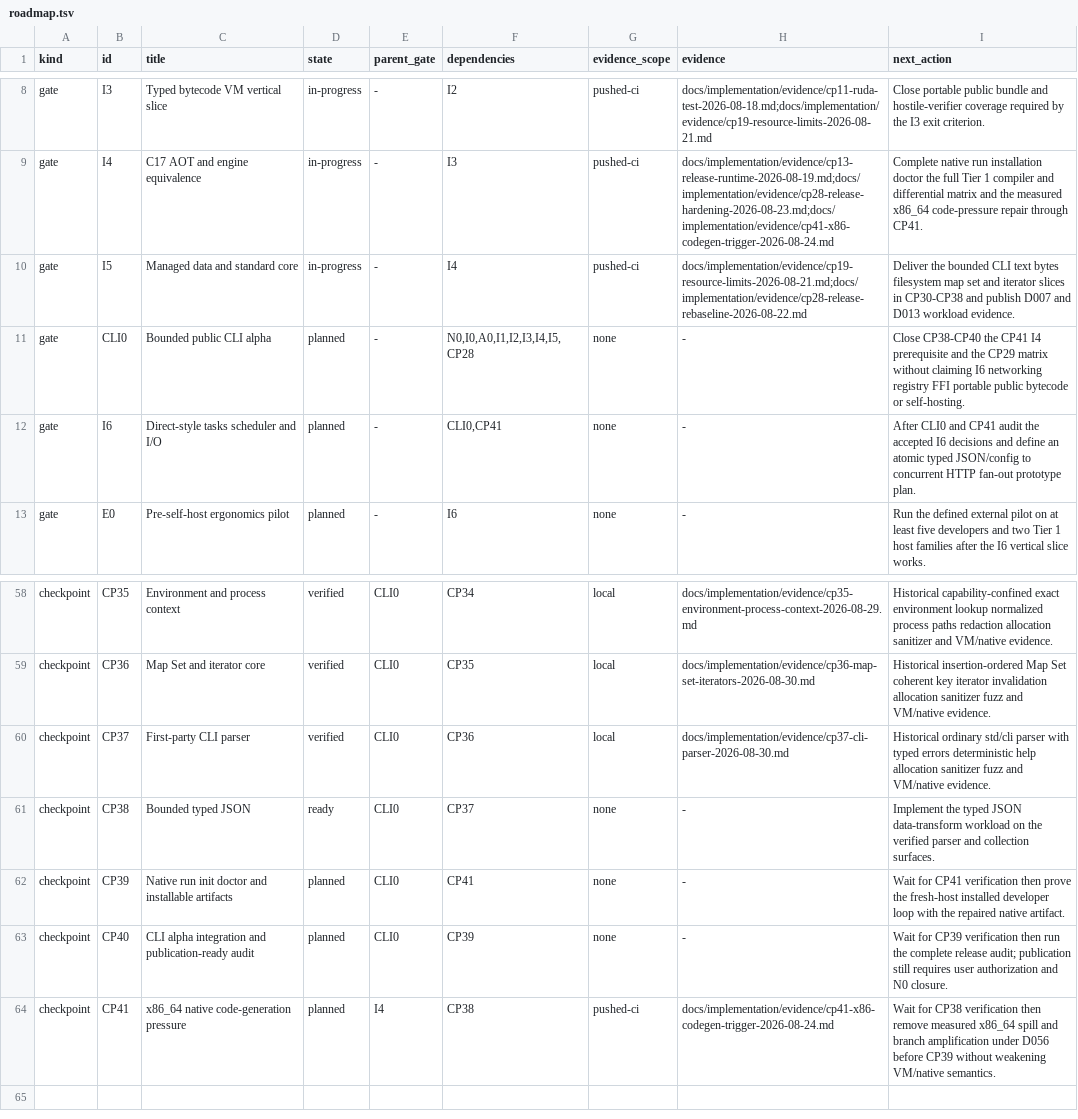
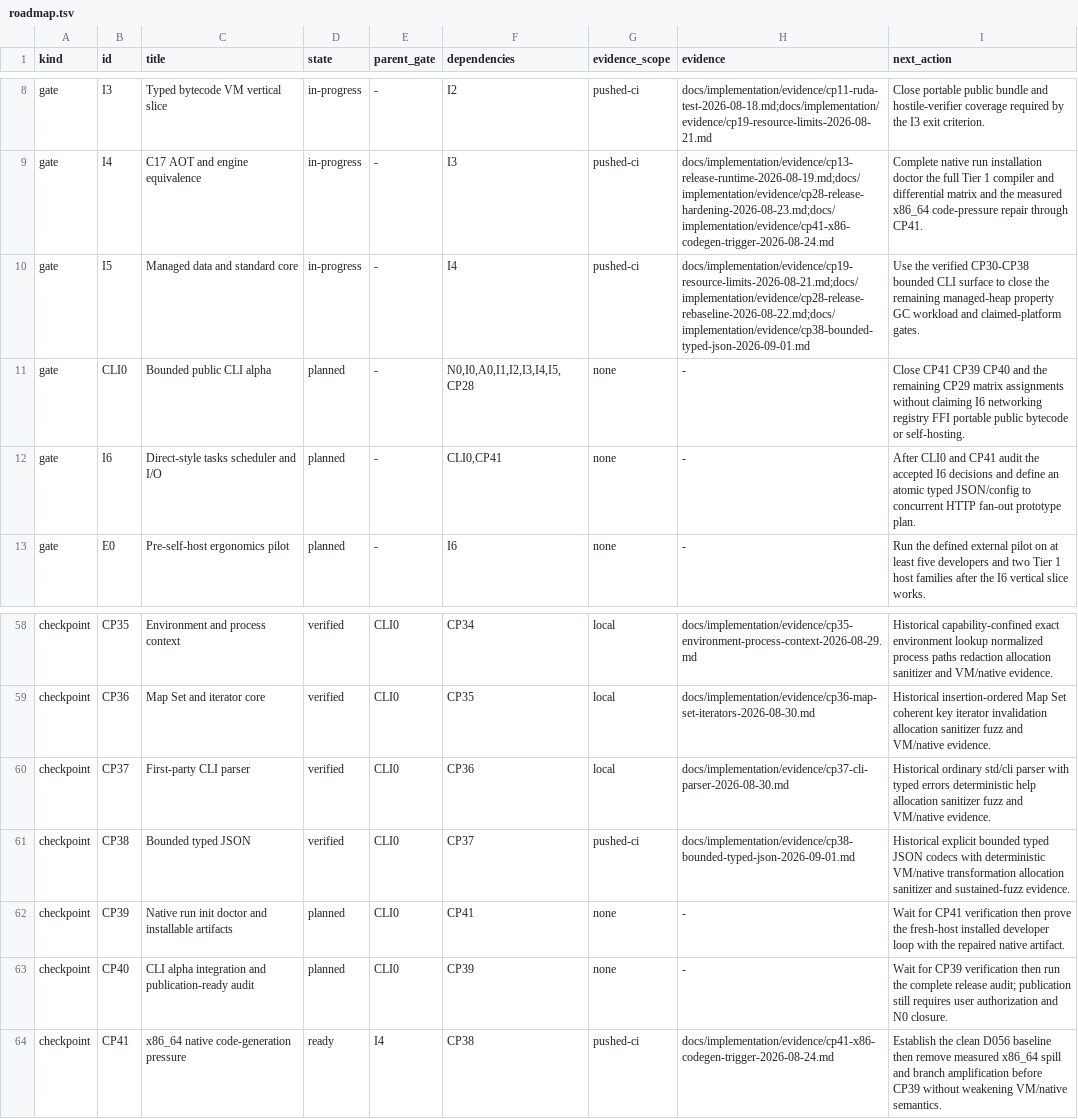
Before and after one commit to avacadorun-dev/marimay, a TSV file: docs/implementation/roadmap.tsv, drawn as a sheet; only a part is shown, gaps mark what is left out.

```diff
--- a/docs/implementation/roadmap.tsv
+++ b/docs/implementation/roadmap.tsv
@@ -9,4 +9,4 @@ gate	I3	Typed bytecode VM vertical slice	in-progress	-	I2	pushed-ci	docs/impleme
 gate	I4	C17 AOT and engine equivalence	in-progress	-	I3	pushed-ci	docs/implementation/evidence/cp13-release-runtime-2026-08-19.md;docs/implementation/evidence/cp28-release-hardening-2026-08-23.md;docs/implementation/evidence/cp41-x86-codegen-trigger-2026-08-24.md	Complete native run installation doctor the full Tier 1 compiler and differential matrix and the measured x86_64 code-pressure repair through CP41.
-gate	I5	Managed data and standard core	in-progress	-	I4	pushed-ci	docs/implementation/evidence/cp19-resource-limits-2026-08-21.md;docs/implementation/evidence/cp28-release-rebaseline-2026-08-22.md	Deliver the bounded CLI text bytes filesystem map set and iterator slices in CP30-CP38 and publish D007 and D013 workload evidence.
-gate	CLI0	Bounded public CLI alpha	planned	-	N0,I0,A0,I1,I2,I3,I4,I5,CP28	none	-	Close CP38-CP40 the CP41 I4 prerequisite and the CP29 matrix without claiming I6 networking registry FFI portable public bytecode or self-hosting.
+gate	I5	Managed data and standard core	in-progress	-	I4	pushed-ci	docs/implementation/evidence/cp19-resource-limits-2026-08-21.md;docs/implementation/evidence/cp28-release-rebaseline-2026-08-22.md;docs/implementation/evidence/cp38-bounded-typed-json-2026-09-01.md	Use the verified CP30-CP38 bounded CLI surface to close the remaining managed-heap property GC workload and claimed-platform gates.
+gate	CLI0	Bounded public CLI alpha	planned	-	N0,I0,A0,I1,I2,I3,I4,I5,CP28	none	-	Close CP41 CP39 CP40 and the remaining CP29 matrix assignments without claiming I6 networking registry FFI portable public bytecode or self-hosting.
 gate	I6	Direct-style tasks scheduler and I/O	planned	-	CLI0,CP41	none	-	After CLI0 and CP41 audit the accepted I6 decisions and define an atomic typed JSON/config to concurrent HTTP fan-out prototype plan.
@@ -60,5 +60,5 @@ checkpoint	CP36	Map Set and iterator core	verified	CLI0	CP35	local	docs/implemen
 checkpoint	CP37	First-party CLI parser	verified	CLI0	CP36	local	docs/implementation/evidence/cp37-cli-parser-2026-08-30.md	Historical ordinary std/cli parser with typed errors deterministic help allocation sanitizer fuzz and VM/native evidence.
-checkpoint	CP38	Bounded typed JSON	ready	CLI0	CP37	none	-	Implement the typed JSON data-transform workload on the verified parser and collection surfaces.
+checkpoint	CP38	Bounded typed JSON	verified	CLI0	CP37	pushed-ci	docs/implementation/evidence/cp38-bounded-typed-json-2026-09-01.md	Historical explicit bounded typed JSON codecs with deterministic VM/native transformation allocation sanitizer and sustained-fuzz evidence.
 checkpoint	CP39	Native run init doctor and installable artifacts	planned	CLI0	CP41	none	-	Wait for CP41 verification then prove the fresh-host installed developer loop with the repaired native artifact.
 checkpoint	CP40	CLI alpha integration and publication-ready audit	planned	CLI0	CP39	none	-	Wait for CP39 verification then run the complete release audit; publication still requires user authorization and N0 closure.
-checkpoint	CP41	x86_64 native code-generation pressure	planned	I4	CP38	pushed-ci	docs/implementation/evidence/cp41-x86-codegen-trigger-2026-08-24.md	Wait for CP38 verification then remove measured x86_64 spill and branch amplification under D056 before CP39 without weakening VM/native semantics.
+checkpoint	CP41	x86_64 native code-generation pressure	ready	I4	CP38	pushed-ci	docs/implementation/evidence/cp41-x86-codegen-trigger-2026-08-24.md	Establish the clean D056 baseline then remove measured x86_64 spill and branch amplification before CP39 without weakening VM/native semantics.
```
Also changed, not shown: 5 other files.
